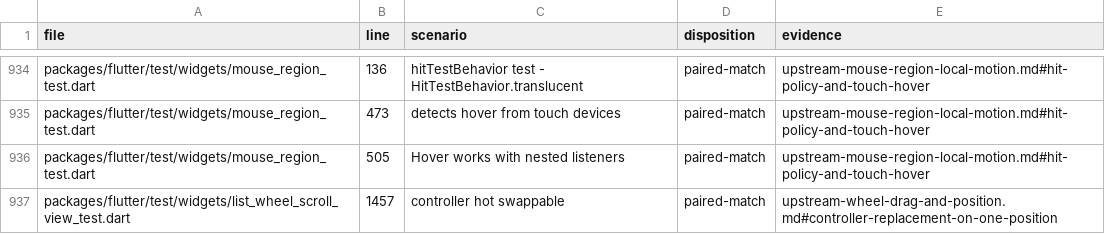
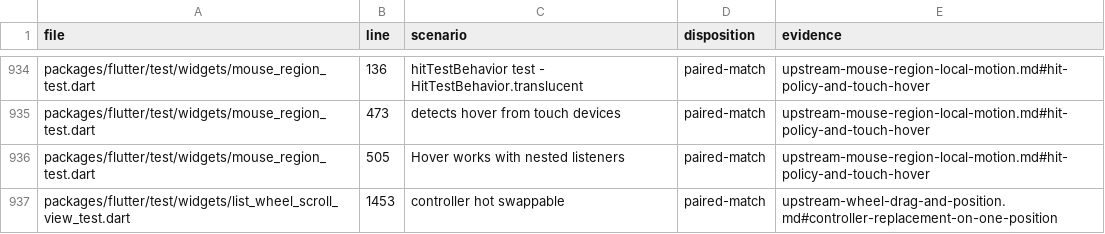
Before and after one commit to FabortLabs/incular, a TSV file: audits/flutter-3.50.0-parity/upstream-dispositions.tsv, drawn as a sheet; only a part is shown, gaps mark what is left out.

Commit message:
Correct wheel hot-swap audit registration

```diff
--- a/audits/flutter-3.50.0-parity/upstream-dispositions.tsv
+++ b/audits/flutter-3.50.0-parity/upstream-dispositions.tsv
@@ -936,2 +936,2 @@ packages/flutter/test/widgets/mouse_region_test.dart	473	detects hover from touc
 packages/flutter/test/widgets/mouse_region_test.dart	505	Hover works with nested listeners	paired-match	upstream-mouse-region-local-motion.md#hit-policy-and-touch-hover
-packages/flutter/test/widgets/list_wheel_scroll_view_test.dart	1457	controller hot swappable	paired-match	upstream-wheel-drag-and-position.md#controller-replacement-on-one-position
+packages/flutter/test/widgets/list_wheel_scroll_view_test.dart	1453	controller hot swappable	paired-match	upstream-wheel-drag-and-position.md#controller-replacement-on-one-position
```
Also changed, not shown: 1 other file.
